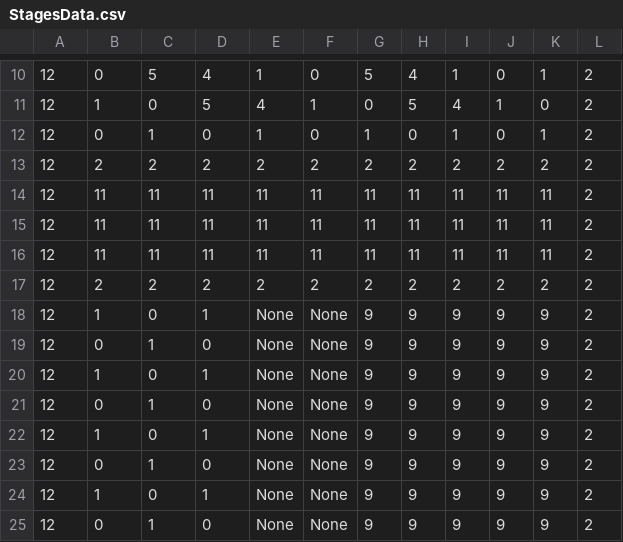
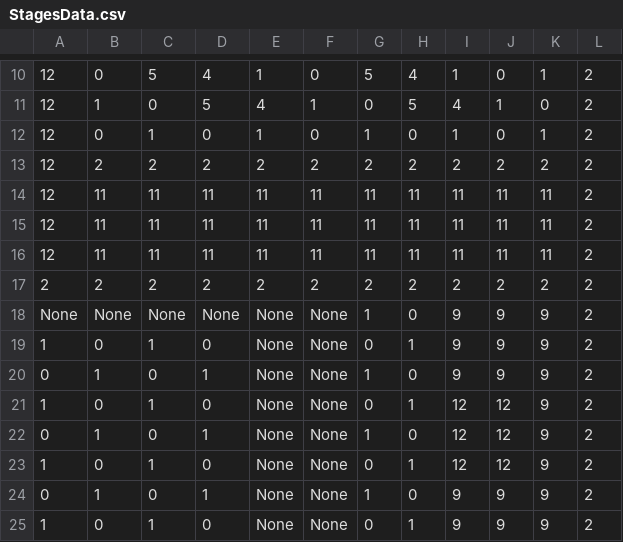
Before and after one commit to higashiho/3DPuzzle, a CSV file: 2023013_3DPuzzle/Assets/Resources/Stage/StagesData.csv, drawn as a sheet; only a part is shown, gaps mark what is left out; the diff covers the shown part only; the diff names each change by its address in the sheet, - before the commit and + after, or states it on an @@ line.

```diff
--- a/2023013_3DPuzzle/Assets/Resources/Stage/StagesData.csv
+++ b/2023013_3DPuzzle/Assets/Resources/Stage/StagesData.csv
-A17: 12
+A17: 2
-A18: 12
+A18: None
-B18: 1
+B18: None
-C18: 0
+C18: None
-D18: 1
+D18: None
-G18: 9
+G18: 1
-H18: 9
+H18: 0
-A19: 12
+A19: 1
-G19: 9
+G19: 0
-H19: 9
+H19: 1
-A20: 12
+A20: 0
-G20: 9
+G20: 1
-H20: 9
+H20: 0
-A21: 12
+A21: 1
-G21: 9
+G21: 0
-H21: 9
+H21: 1
-I21:I23: 9
+I21:I23: 12
-J21:J23: 9
+J21:J23: 12
-A22: 12
+A22: 0
-G22: 9
+G22: 1
-H22: 9
+H22: 0
-A23: 12
+A23: 1
-G23: 9
+G23: 0
-H23: 9
+H23: 1
-A24: 12
+A24: 0
-G24: 9
+G24: 1
-H24: 9
+H24: 0
-A25: 12
+A25: 1
-G25: 9
+G25: 0
-H25: 9
+H25: 1
```
Also changed, not shown: 6 edited cells elsewhere in this file, 11 other files.
